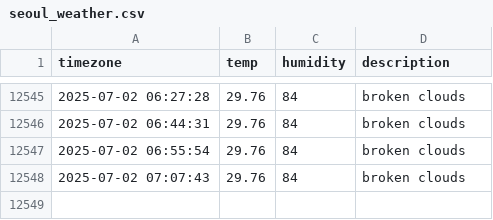
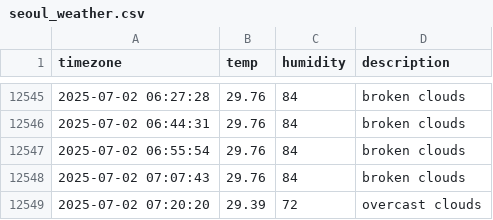
Before and after one commit to ILLQUADZ/seoul_weather, a CSV file: seoul_weather.csv, drawn as a sheet; only a part is shown, gaps mark what is left out; the diff names each change by its address in the sheet, - before the commit and + after, or states it on an @@ line.

```diff
--- a/seoul_weather.csv
+++ b/seoul_weather.csv
+row 12549: 2025-07-02 07:20:20 | 29.39 | 72 | overcast clouds
```
